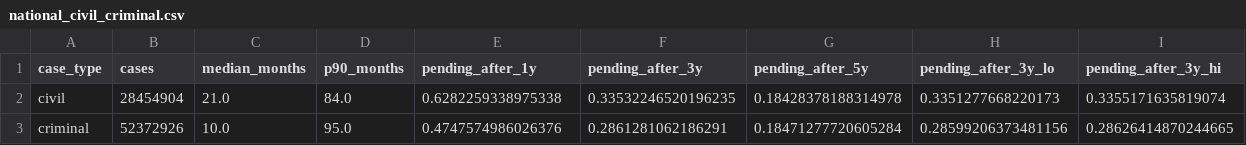
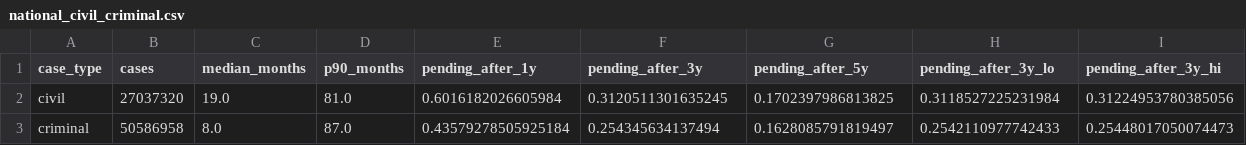
Before and after one commit to ArnavGoel98/CourtSight, a CSV file: results/time_to_decision/national_civil_criminal.csv, drawn as a sheet.

```diff
--- a/results/time_to_decision/national_civil_criminal.csv
+++ b/results/time_to_decision/national_civil_criminal.csv
@@ -1,3 +1,3 @@
 case_type,cases,median_months,p90_months,pending_after_1y,pending_after_3y,pending_after_5y,pending_after_3y_lo,pending_after_3y_hi
-civil,28454904,21.0,84.0,0.6282259338975338,0.33532246520196235,0.18428378188314978,0.3351277668220173,0.3355171635819074
-criminal,52372926,10.0,95.0,0.4747574986026376,0.2861281062186291,0.18471277720605284,0.28599206373481156,0.28626414870244665
+civil,27037320,19.0,81.0,0.6016182026605984,0.3120511301635245,0.1702397986813825,0.3118527225231984,0.31224953780385056
+criminal,50586958,8.0,87.0,0.43579278505925184,0.254345634137494,0.1628085791819497,0.2542110977742433,0.25448017050074473
```
Also changed, not shown: results/district_drivers/coefficients.csv, results/district_drivers/districts.csv, 31 other files.
